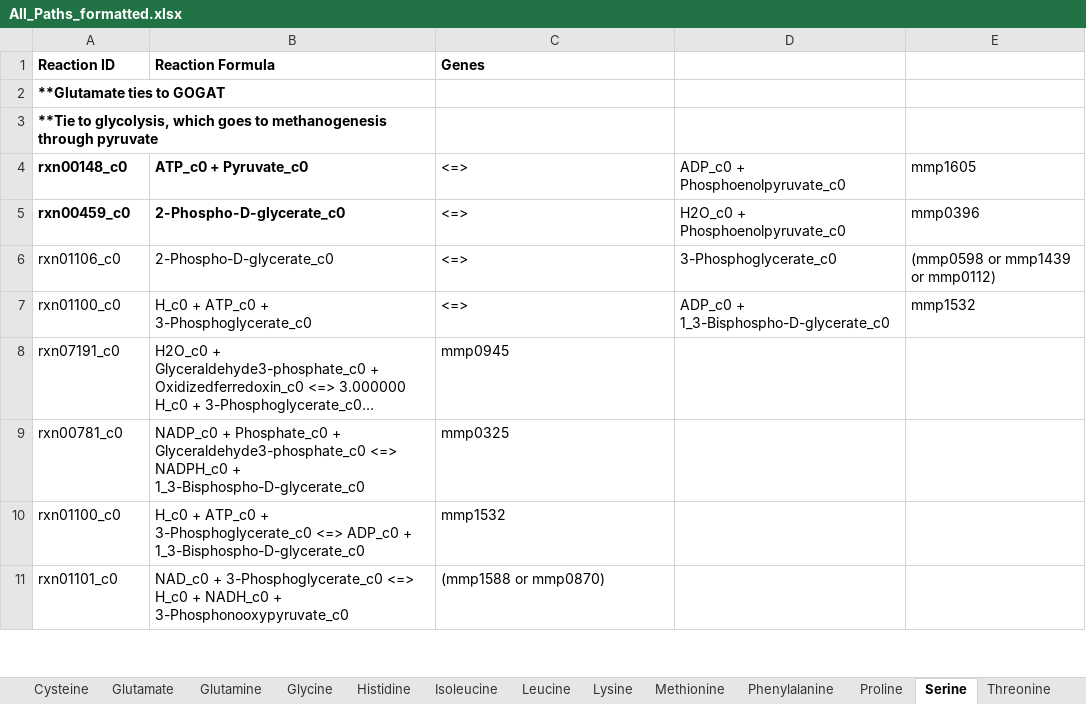
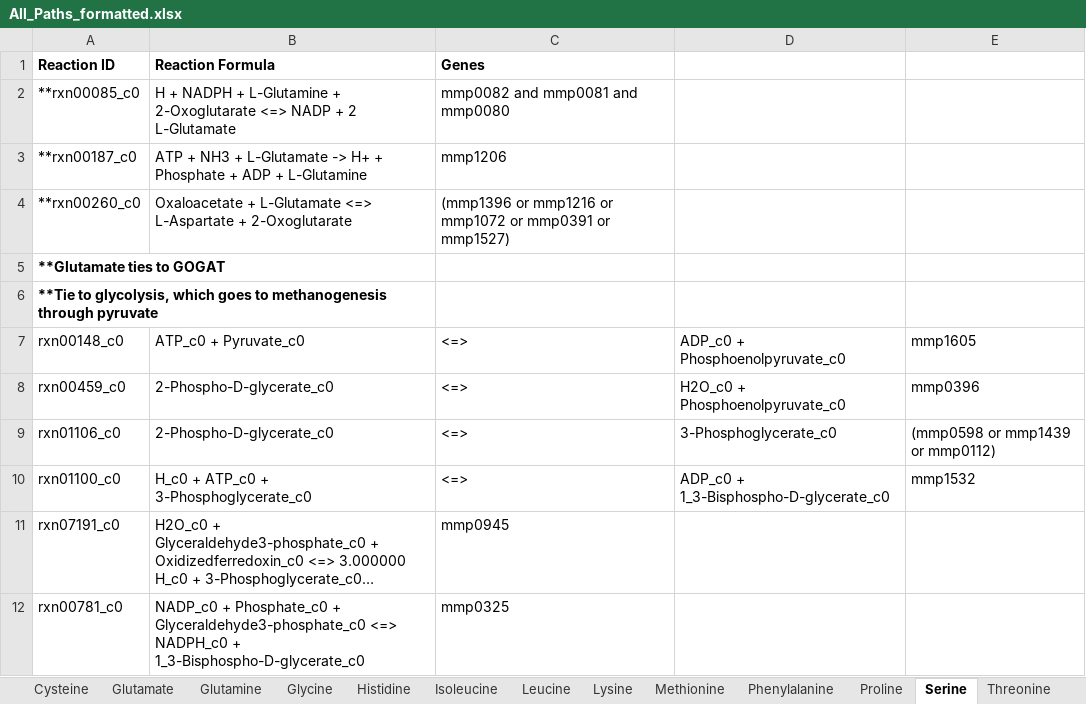
Before and after one commit to marichards/methanococcus, an Excel workbook: Matt_Work/AA paths/All_Paths_formatted.xlsx, sheet Serine, drawn as a sheet; only a part is shown; the shorter side is filled out with more unchanged rows; long unchanged cells end in …; values as stored, in another font and other column widths than the file's, no borders; addresses are those after the commit; the diff names each change by its address in the sheet, - before the commit and + after, or states it on an @@ line.

```diff
--- a/Matt_Work/AA paths/All_Paths_formatted.xlsx (sheet Serine)
+++ b/Matt_Work/AA paths/All_Paths_formatted.xlsx (sheet Serine)
+row 2: **rxn00085_c0 | H + NADPH + L-Glutamine + 2-Oxoglutarate <=> NADP + 2 L-Glutamate | mmp0082 and mmp0081 and mmp0080
+row 3: **rxn00187_c0 | ATP + NH3 + L-Glutamate -> H+ + Phosphate + ADP + L-Glutamine | mmp1206
+row 4: **rxn00260_c0 | Oxaloacetate + L-Glutamate <=> L-Aspartate + 2-Oxoglutarate | (mmp1396 or mmp1216 or mmp1072 or mmp0391 or mmp1527)
-A7:B8 bold: on
+A7:B8 bold: off
```
Also changed, not shown: sheet Valine, sheet Phenylalanine, sheet Proline, sheet Threonine, sheet Tyrosine, sheet Tryptophan, 3 more sheets, 21 other files.
